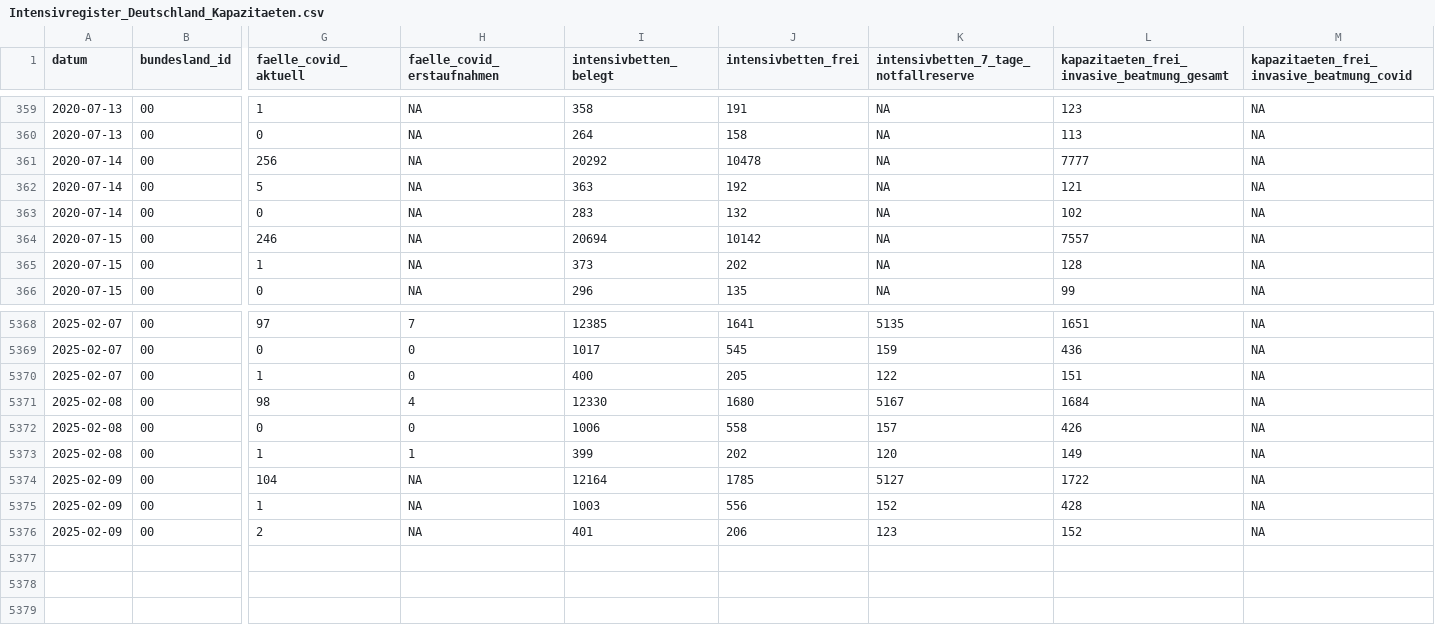
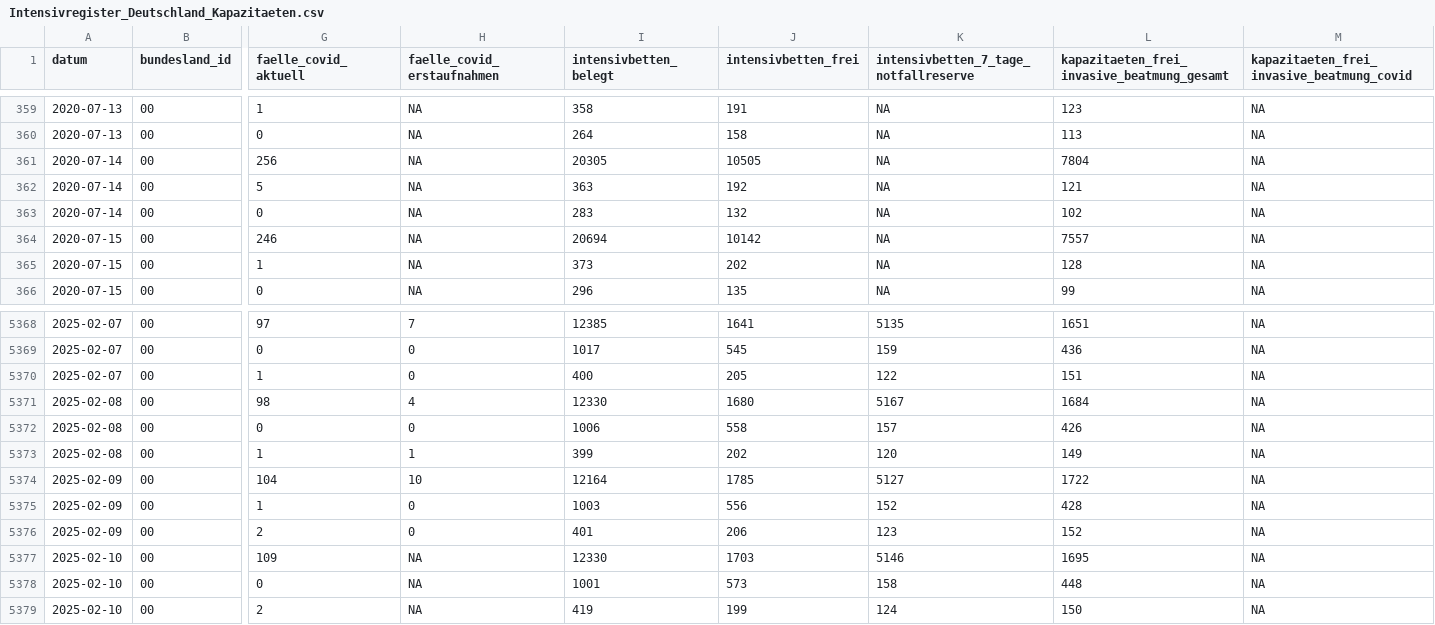
Before and after one commit to robert-koch-institut/Intensivkapazitaeten_und_COVID-19-Intensivbettenbelegung_in_Deutschland, a CSV file: Intensivregister_Deutschland_Kapazitaeten.csv, drawn as a sheet; only a part is shown, gaps mark what is left out; rows hold the shown columns only; the diff names each change by its address in the sheet, - before the commit and + after, or states it on an @@ line.

```diff
--- a/Intensivregister_Deutschland_Kapazitaeten.csv
+++ b/Intensivregister_Deutschland_Kapazitaeten.csv
-I361 (intensivbetten_belegt): 20292
+I361 (intensivbetten_belegt): 20305
-J361 (intensivbetten_frei): 10478
+J361 (intensivbetten_frei): 10505
-L361: 7777
+L361: 7804
-H5374 (faelle_covid_erstaufnahmen): NA
+H5374 (faelle_covid_erstaufnahmen): 10
-H5375:H5376 (faelle_covid_erstaufnahmen): NA
+H5375:H5376 (faelle_covid_erstaufnahmen): 0
+row 5377: 2025-02-10 | 00 | 109 | NA | 12330 | 1703 | 5146 | 1695 | NA
+row 5378: 2025-02-10 | 00 | 0 | NA | 1001 | 573 | 158 | 448 | NA
+row 5379: 2025-02-10 | 00 | 2 | NA | 419 | 199 | 124 | 150 | NA
```
Also changed, not shown: Intensivregister_Deutschland_Altersgruppen.csv, 8 other files.
